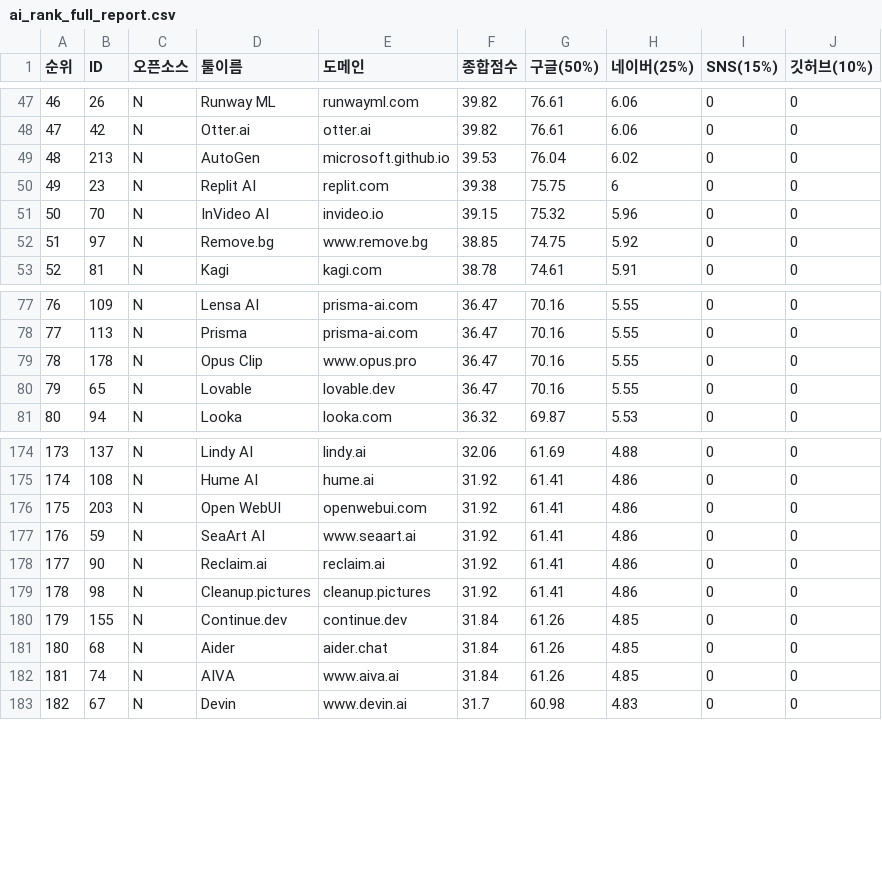
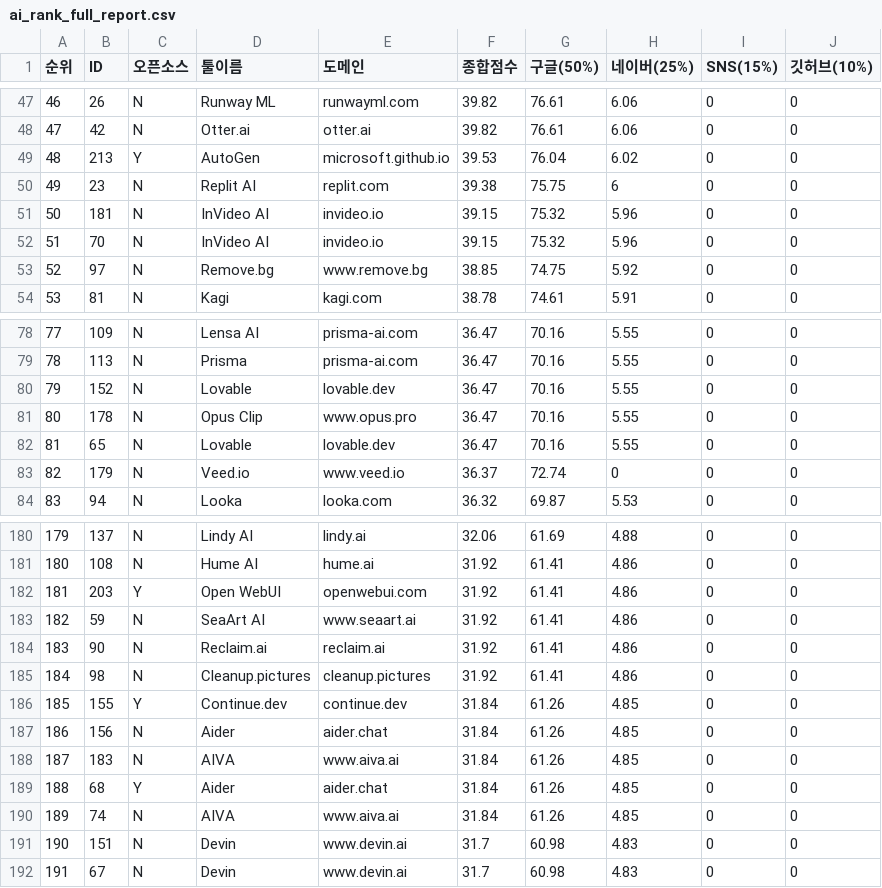
Before and after one commit to feelri777-ops/airank0307, a CSV file: ai_rank_full_report.csv, drawn as a sheet; only a part is shown, gaps mark what is left out; addresses are those after the commit; the diff covers the shown part only; the diff names each change by its address in the sheet, - before the commit and + after, or states it on an @@ line.

```diff
--- a/ai_rank_full_report.csv
+++ b/ai_rank_full_report.csv
-C49 (오픈소스): N
+C49 (오픈소스): Y
+row 51: 50 | 181 | N | InVideo AI | invideo.io | 39.15 | 75.32 | 5.96 | 0 | 0
@@ column A (순위) renumbered from row 52 down @@
+row 80: 79 | 152 | N | Lovable | lovable.dev | 36.47 | 70.16 | 5.55 | 0 | 0
+row 83: 82 | 179 | N | Veed.io | www.veed.io | 36.37 | 72.74 | 0 | 0 | 0
-C182 (오픈소스): N
+C182 (오픈소스): Y
-C186 (오픈소스): N
+C186 (오픈소스): Y
+row 187: 186 | 156 | N | Aider | aider.chat | 31.84 | 61.26 | 4.85 | 0 | 0
+row 188: 187 | 183 | N | AIVA | www.aiva.ai | 31.84 | 61.26 | 4.85 | 0 | 0
-C189 (오픈소스): N
+C189 (오픈소스): Y
+row 191: 190 | 151 | N | Devin | www.devin.ai | 31.7 | 60.98 | 4.83 | 0 | 0
```
Also changed, not shown: 5 added rows and 17 edited cells elsewhere in this file, 3 other files.
